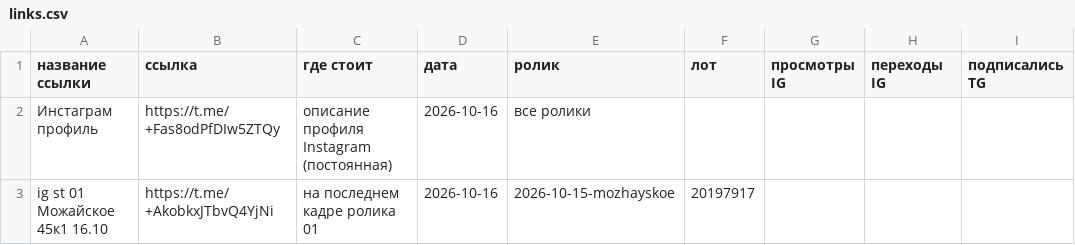
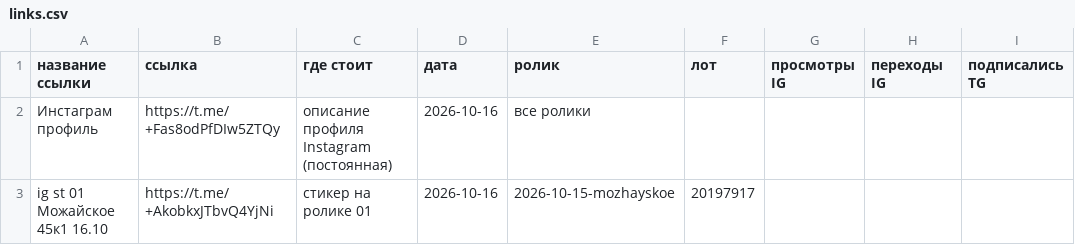
Before and after one commit to kerosinshik/parking, a CSV file: docs/design/reels/links.csv, drawn as a sheet; only a part is shown; the diff names each change by its address in the sheet, - before the commit and + after, or states it on an @@ line.

```diff
--- a/docs/design/reels/links.csv
+++ b/docs/design/reels/links.csv
-C3 (где стоит): на последнем кадре ролика 01
+C3 (где стоит): стикер на ролике 01
```
Also changed, not shown: 2 other files.
